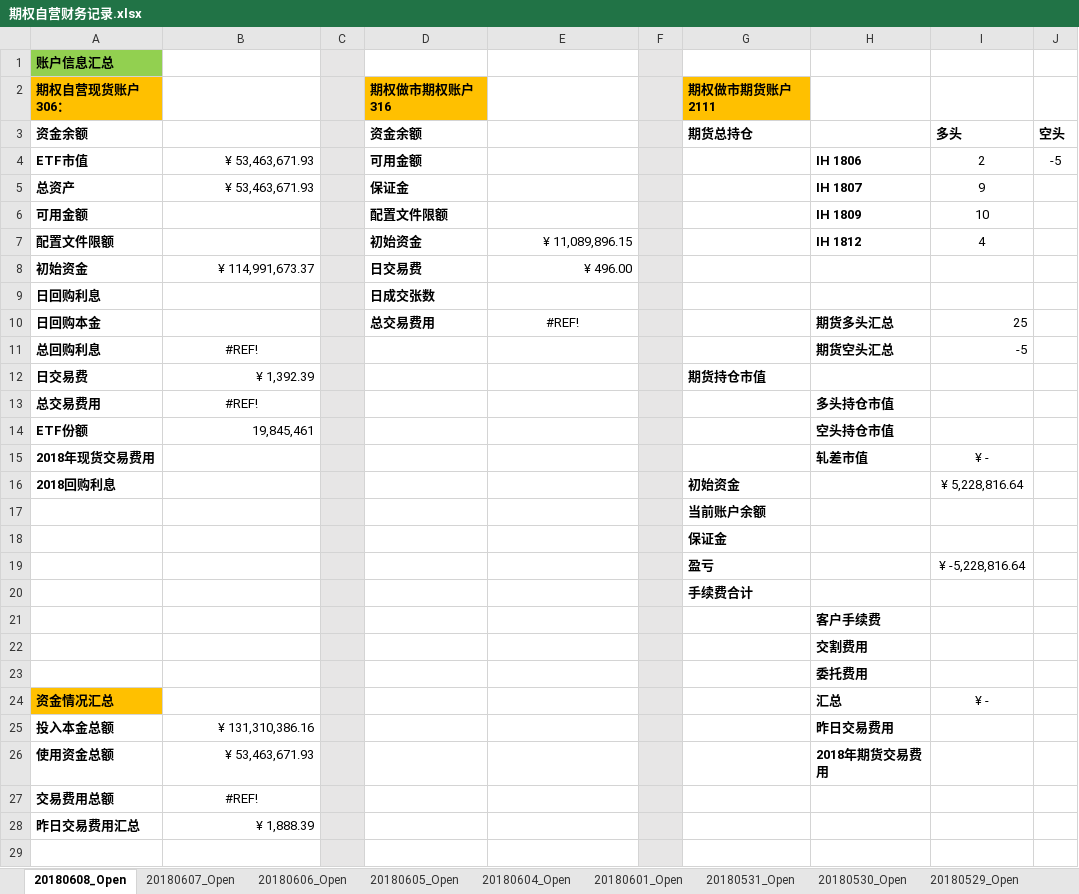
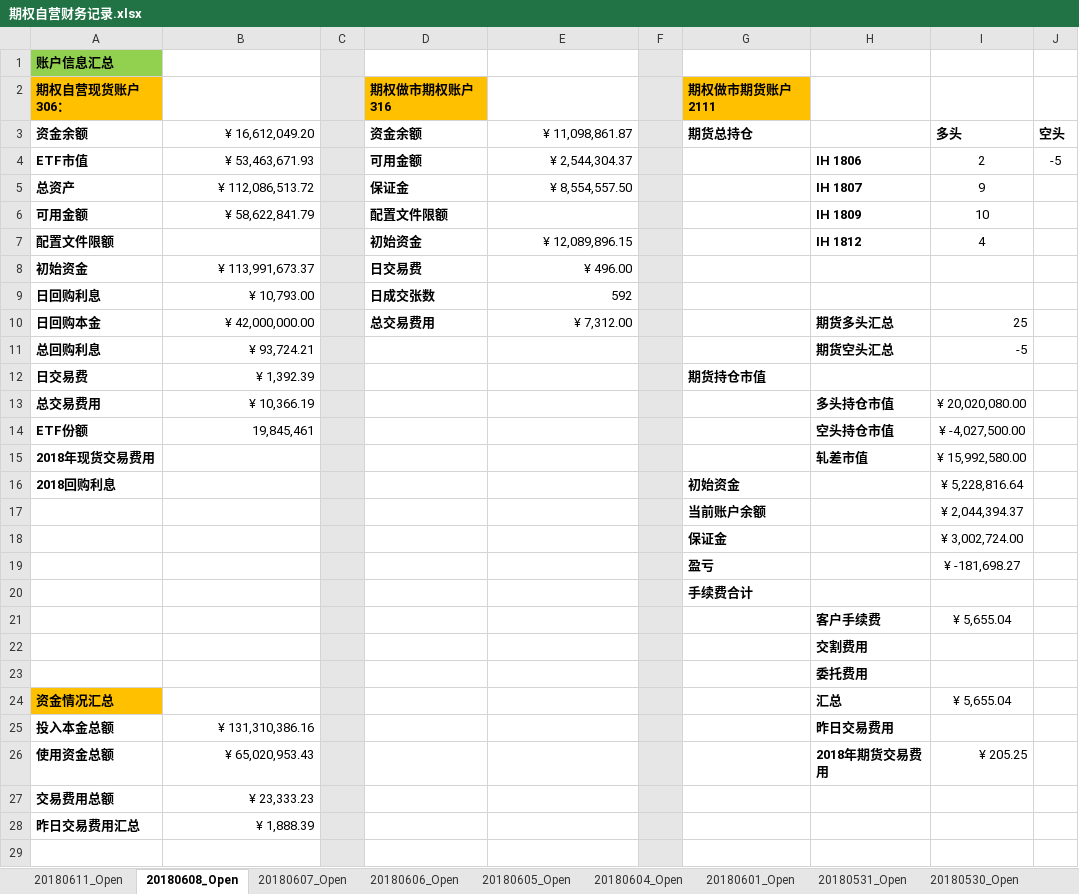
Before and after one commit to PokerDang/OPT-Account, an Excel workbook: 期权自营财务记录.xlsx, sheet 20180608_Open, drawn as a sheet; only a part is shown; values as stored, in another font and other column widths than the file's, no borders; the diff names each change by its address in the sheet, - before the commit and + after, or states it on an @@ line.

```diff
--- a/期权自营财务记录.xlsx (sheet 20180608_Open)
+++ b/期权自营财务记录.xlsx (sheet 20180608_Open)
+sheet tab: 20180611_Open
-B3: (empty)
+B3: ¥ 16,612,049.20
-E3: (empty)
+E3: ¥ 11,098,861.87
-E4: (empty)
+E4: ¥ 2,544,304.37
-B5: ¥ 53,463,671.93
+B5: ¥ 112,086,513.72
-E5: (empty)
+E5: ¥ 8,554,557.50
-B6: (empty)
+B6: ¥ 58,622,841.79
-E7: ¥ 11,089,896.15
+E7: ¥ 12,089,896.15
-B8: ¥ 114,991,673.37
+B8: ¥ 113,991,673.37
-B9: (empty)
+B9: ¥ 10,793.00
-E9: (empty)
+E9: 592
-B10: (empty)
+B10: ¥ 42,000,000.00
-E10: #REF!
+E10: ¥ 7,312.00
-E10 alignment: center
+E10 alignment: right
-B11: #REF!
+B11: ¥ 93,724.21
-B11 alignment: center
+B11 alignment: right
-B13: #REF!
+B13: ¥ 10,366.19
-B13 alignment: center
+B13 alignment: right
-I13: (empty)
+I13: ¥ 20,020,080.00
-I14: (empty)
+I14: ¥ -4,027,500.00
-I15: ¥ -
+I15: ¥ 15,992,580.00
-I17: (empty)
+I17: ¥ 2,044,394.37
-I18: (empty)
+I18: ¥ 3,002,724.00
-I19: ¥ -5,228,816.64
+I19: ¥ -181,698.27
-I21: (empty)
+I21: ¥ 5,655.04
-I24: ¥ -
+I24: ¥ 5,655.04
-B26: ¥ 53,463,671.93
+B26: ¥ 65,020,953.43
-I26: (empty)
+I26: ¥ 205.25
-B27: #REF!
+B27: ¥ 23,333.23
-B27 alignment: center
+B27 alignment: right
```
Also changed, not shown: 期权自营汇报表.xlsx.
